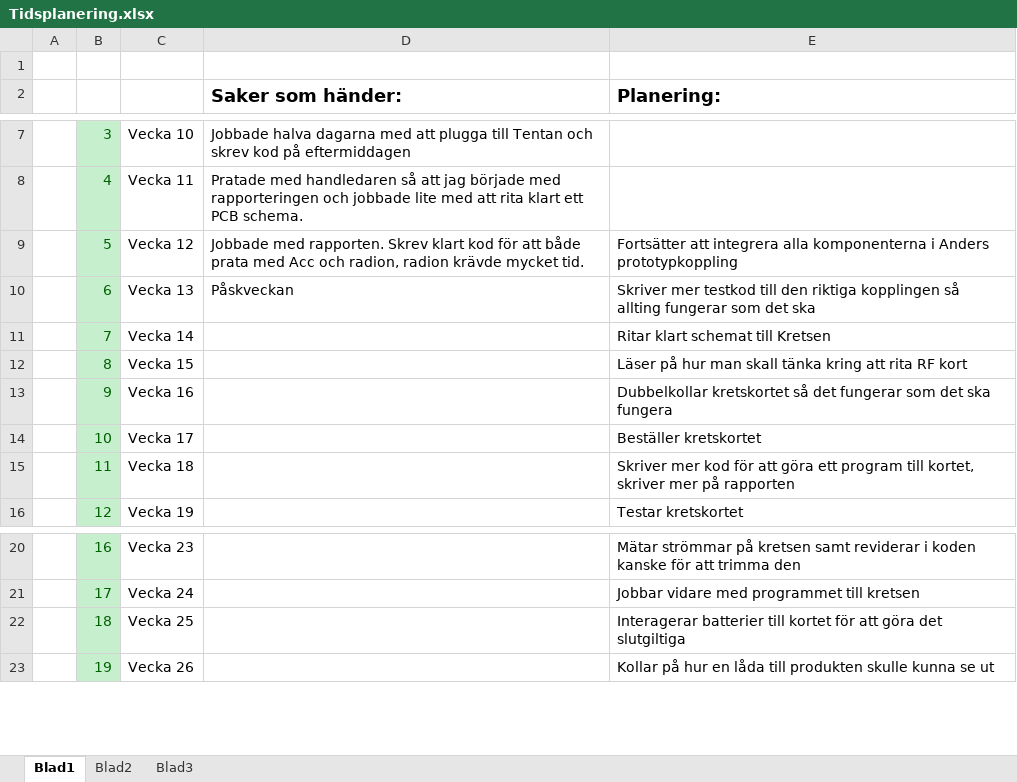
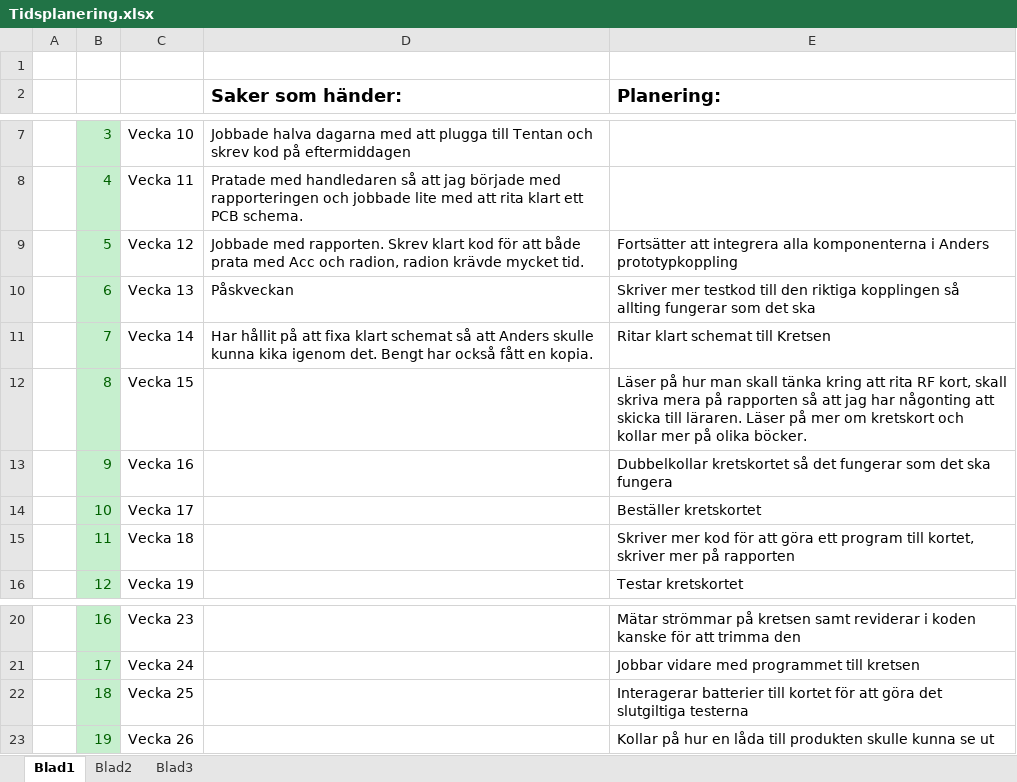
Before and after one commit to Jurriz/VHF-Unit, an Excel workbook: Övrigt/Tidsplanering.xlsx, sheet Blad1, drawn as a sheet; only a part is shown, gaps mark what is left out; values as stored, in another font and other column widths than the file's, no borders; the diff names each change by its address in the sheet, - before the commit and + after, or states it on an @@ line.

Commit message:
saker allt möljligt

```diff
--- a/Övrigt/Tidsplanering.xlsx (sheet Blad1)
+++ b/Övrigt/Tidsplanering.xlsx (sheet Blad1)
-D11 (Saker som händer:): (empty)
+D11 (Saker som händer:): Har hållit på att fixa klart schemat så att Anders skulle kunna kika igenom det. Bengt har också fått en kopia.
-E12 (Planering:): …rita RF kort
+E12 (Planering:): …rita RF kort, skall skriva mera på rapporten så att jag har någonting att skicka till läraren. Läser på mer om kretskort och kollar mer på olika böcker.
-E22 (Planering:): …det slutgiltiga
+E22 (Planering:): …det slutgiltiga testerna
```
Also changed, not shown: 47 other files.
